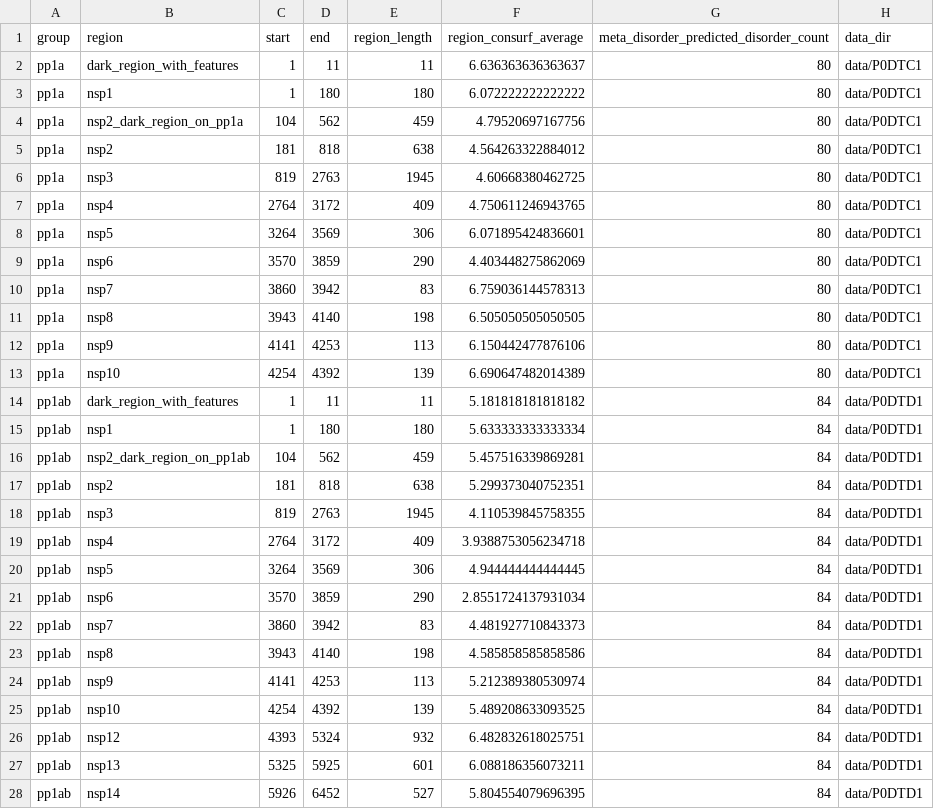
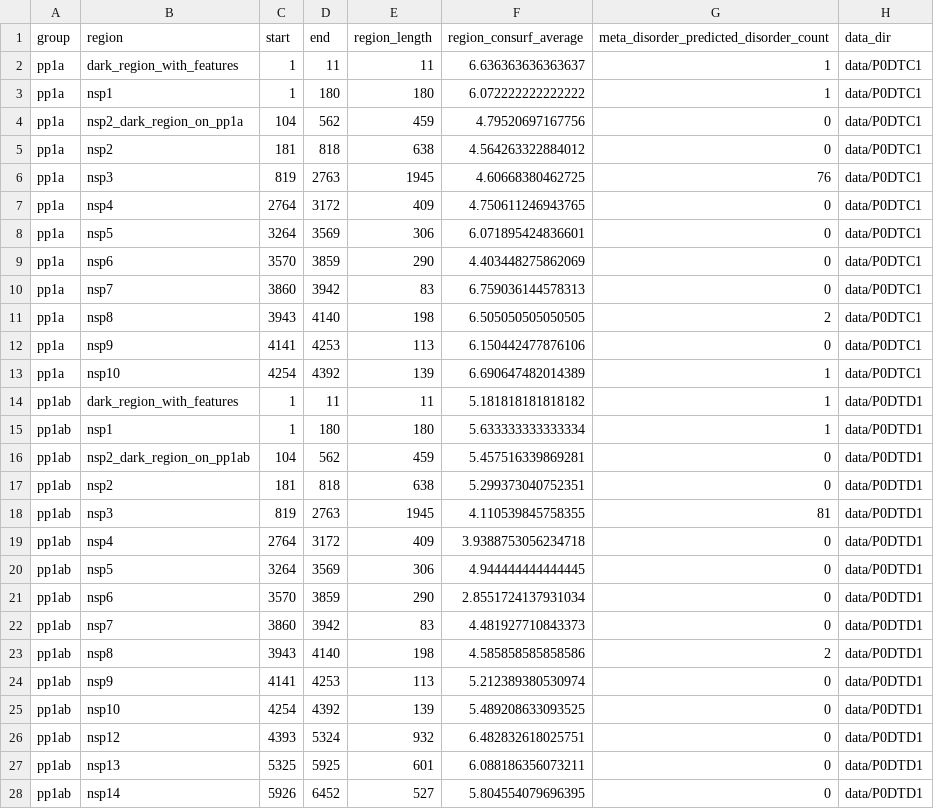
Before and after one commit to sacdallago/consurf_extractor, a CSV file: out_table.csv, drawn as a sheet; only a part is shown; the diff covers the shown part only.

Commit message:
region and not whole sequence

```diff
--- a/out_table.csv
+++ b/out_table.csv
@@ -1,28 +1,28 @@
 group,region,start,end,region_length,region_consurf_average,meta_disorder_predicted_disorder_count,data_dir
-pp1a,dark_region_with_features,1,11,11,6.636363636363637,80,data/P0DTC1
-pp1a,nsp1,1,180,180,6.072222222222222,80,data/P0DTC1
-pp1a,nsp2_dark_region_on_pp1a,104,562,459,4.79520697167756,80,data/P0DTC1
-pp1a,nsp2,181,818,638,4.564263322884012,80,data/P0DTC1
-pp1a,nsp3,819,2763,1945,4.60668380462725,80,data/P0DTC1
-pp1a,nsp4,2764,3172,409,4.750611246943765,80,data/P0DTC1
-pp1a,nsp5,3264,3569,306,6.071895424836601,80,data/P0DTC1
-pp1a,nsp6,3570,3859,290,4.403448275862069,80,data/P0DTC1
-pp1a,nsp7,3860,3942,83,6.759036144578313,80,data/P0DTC1
-pp1a,nsp8,3943,4140,198,6.505050505050505,80,data/P0DTC1
-pp1a,nsp9,4141,4253,113,6.150442477876106,80,data/P0DTC1
-pp1a,nsp10,4254,4392,139,6.690647482014389,80,data/P0DTC1
-pp1ab,dark_region_with_features,1,11,11,5.181818181818182,84,data/P0DTD1
-pp1ab,nsp1,1,180,180,5.633333333333334,84,data/P0DTD1
-pp1ab,nsp2_dark_region_on_pp1ab,104,562,459,5.457516339869281,84,data/P0DTD1
-pp1ab,nsp2,181,818,638,5.299373040752351,84,data/P0DTD1
-pp1ab,nsp3,819,2763,1945,4.110539845758355,84,data/P0DTD1
-pp1ab,nsp4,2764,3172,409,3.9388753056234718,84,data/P0DTD1
-pp1ab,nsp5,3264,3569,306,4.944444444444445,84,data/P0DTD1
-pp1ab,nsp6,3570,3859,290,2.8551724137931034,84,data/P0DTD1
-pp1ab,nsp7,3860,3942,83,4.481927710843373,84,data/P0DTD1
-pp1ab,nsp8,3943,4140,198,4.585858585858586,84,data/P0DTD1
-pp1ab,nsp9,4141,4253,113,5.212389380530974,84,data/P0DTD1
-pp1ab,nsp10,4254,4392,139,5.489208633093525,84,data/P0DTD1
-pp1ab,nsp12,4393,5324,932,6.482832618025751,84,data/P0DTD1
-pp1ab,nsp13,5325,5925,601,6.088186356073211,84,data/P0DTD1
-pp1ab,nsp14,5926,6452,527,5.804554079696395,84,data/P0DTD1
+pp1a,dark_region_with_features,1,11,11,6.636363636363637,1,data/P0DTC1
+pp1a,nsp1,1,180,180,6.072222222222222,1,data/P0DTC1
+pp1a,nsp2_dark_region_on_pp1a,104,562,459,4.79520697167756,0,data/P0DTC1
+pp1a,nsp2,181,818,638,4.564263322884012,0,data/P0DTC1
+pp1a,nsp3,819,2763,1945,4.60668380462725,76,data/P0DTC1
+pp1a,nsp4,2764,3172,409,4.750611246943765,0,data/P0DTC1
+pp1a,nsp5,3264,3569,306,6.071895424836601,0,data/P0DTC1
+pp1a,nsp6,3570,3859,290,4.403448275862069,0,data/P0DTC1
+pp1a,nsp7,3860,3942,83,6.759036144578313,0,data/P0DTC1
+pp1a,nsp8,3943,4140,198,6.505050505050505,2,data/P0DTC1
+pp1a,nsp9,4141,4253,113,6.150442477876106,0,data/P0DTC1
+pp1a,nsp10,4254,4392,139,6.690647482014389,1,data/P0DTC1
+pp1ab,dark_region_with_features,1,11,11,5.181818181818182,1,data/P0DTD1
+pp1ab,nsp1,1,180,180,5.633333333333334,1,data/P0DTD1
+pp1ab,nsp2_dark_region_on_pp1ab,104,562,459,5.457516339869281,0,data/P0DTD1
+pp1ab,nsp2,181,818,638,5.299373040752351,0,data/P0DTD1
+pp1ab,nsp3,819,2763,1945,4.110539845758355,81,data/P0DTD1
+pp1ab,nsp4,2764,3172,409,3.9388753056234718,0,data/P0DTD1
+pp1ab,nsp5,3264,3569,306,4.944444444444445,0,data/P0DTD1
+pp1ab,nsp6,3570,3859,290,2.8551724137931034,0,data/P0DTD1
+pp1ab,nsp7,3860,3942,83,4.481927710843373,0,data/P0DTD1
+pp1ab,nsp8,3943,4140,198,4.585858585858586,2,data/P0DTD1
+pp1ab,nsp9,4141,4253,113,5.212389380530974,0,data/P0DTD1
+pp1ab,nsp10,4254,4392,139,5.489208633093525,0,data/P0DTD1
+pp1ab,nsp12,4393,5324,932,6.482832618025751,0,data/P0DTD1
+pp1ab,nsp13,5325,5925,601,6.088186356073211,0,data/P0DTD1
+pp1ab,nsp14,5926,6452,527,5.804554079696395,0,data/P0DTD1
```
Also changed, not shown: 21 edited cells elsewhere in this file, 2 other files.
